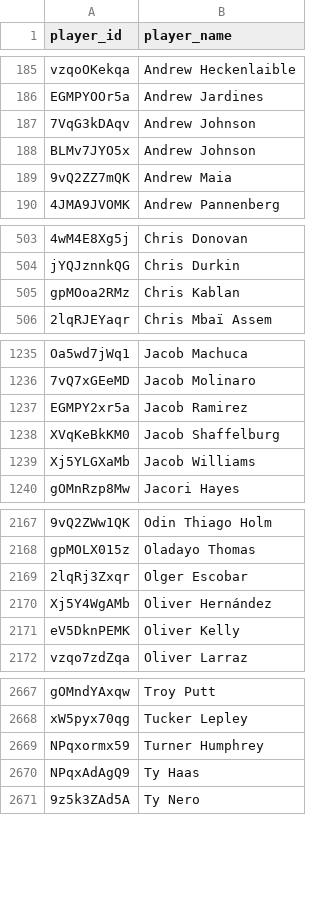
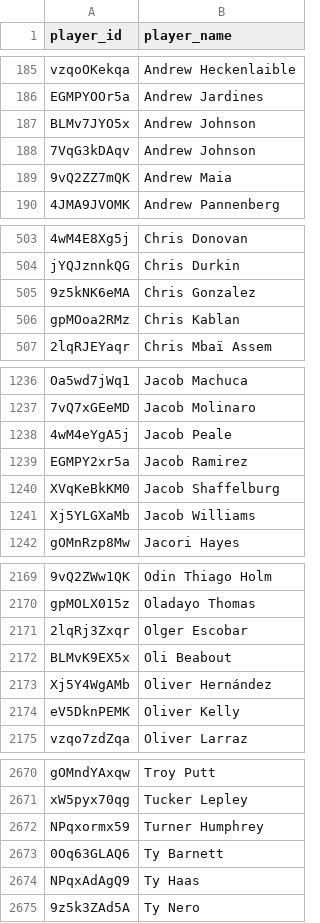
Before and after one commit to akeaswaran/goalsadded-data, a CSV file: data/mlsnp/player_lookup.csv, drawn as a sheet; only a part is shown, gaps mark what is left out; the diff covers the shown part only; the diff names each change by its address in the sheet, - before the commit and + after, or states it on an @@ line.

```diff
--- a/data/mlsnp/player_lookup.csv
+++ b/data/mlsnp/player_lookup.csv
@@ row 187 moved to row 188: 7VqG3kDAqv @@
+row 505: 9z5kNK6eMA | Chris Gonzalez
+row 1238: 4wM4eYgA5j | Jacob Peale
+row 2172: BLMvK9EX5x | Oli Beabout
+row 2673: 0Oq63GLAQ6 | Ty Barnett
```
Also changed, not shown: 7 moved rows elsewhere in this file, data/mls/team_position_breakdown.csv, data/mlsnp/player-g+-pct.csv, 17 other files.
